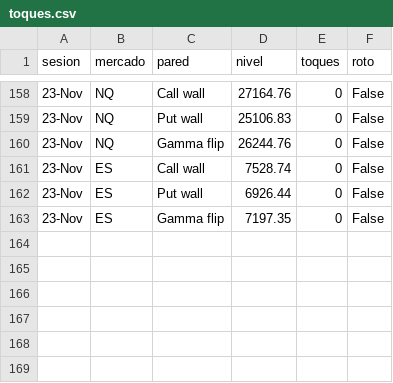
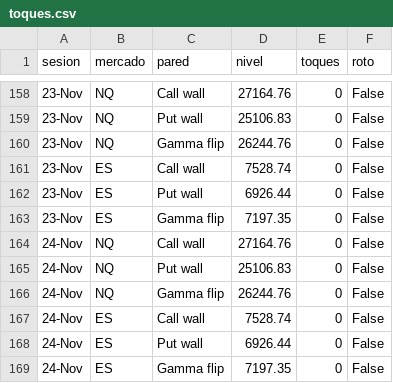
Before and after one commit to gagoernesto6-byte/centro-trading, a CSV file: datos/gex/toques.csv, drawn as a sheet; only a part is shown, gaps mark what is left out; the diff names each change by its address in the sheet, - before the commit and + after, or states it on an @@ line.

```diff
--- a/datos/gex/toques.csv
+++ b/datos/gex/toques.csv
+row 164: 24-Nov | NQ | Call wall | 27164.76 | 0 | False
+row 165: 24-Nov | NQ | Put wall | 25106.83 | 0 | False
+row 166: 24-Nov | NQ | Gamma flip | 26244.76 | 0 | False
+row 167: 24-Nov | ES | Call wall | 7528.74 | 0 | False
+row 168: 24-Nov | ES | Put wall | 6926.44 | 0 | False
+row 169: 24-Nov | ES | Gamma flip | 7197.35 | 0 | False
```
Also changed, not shown: 4 other files.
